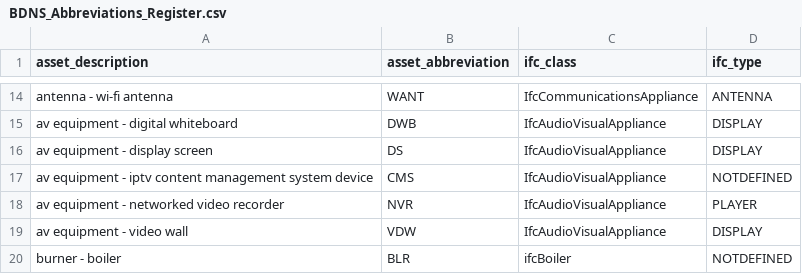
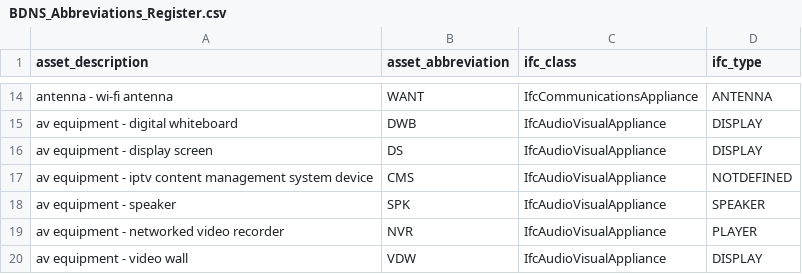
Before and after one commit to theodi/BDNS, a CSV file: BDNS_Abbreviations_Register.csv, drawn as a sheet; only a part is shown, gaps mark what is left out; the shorter side is filled out with more unchanged rows.

Commit message:
release 1.0.0 updates

```diff
--- a/BDNS_Abbreviations_Register.csv
+++ b/BDNS_Abbreviations_Register.csv
@@ -17,2 +17,3 @@ av equipment - display screen,DS,IfcAudioVisualAppliance,DISPLAY
 av equipment - iptv content management system device,CMS,IfcAudioVisualAppliance,NOTDEFINED
+av equipment - speaker,SPK,IfcAudioVisualAppliance,SPEAKER
 av equipment - networked video recorder,NVR,IfcAudioVisualAppliance,PLAYER
```
